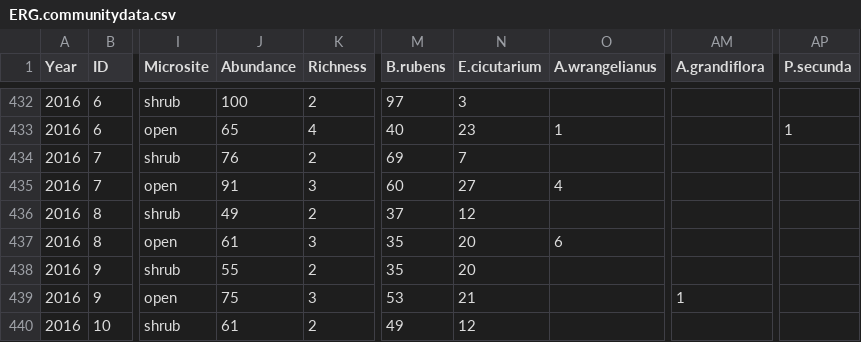
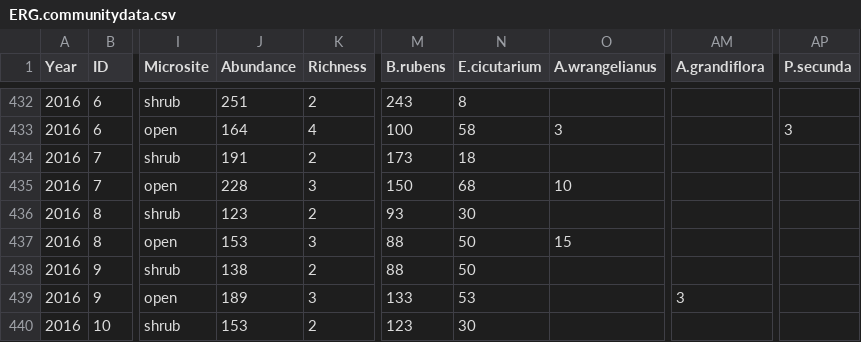
Before and after one commit to afilazzola/ERG_2016-2017, a CSV file: Data/ERG.communitydata.csv, drawn as a sheet; only a part is shown, gaps mark what is left out; the diff covers the shown part only; the diff names each change by its address in the sheet, - before the commit and + after, or states it on an @@ line.

```diff
--- a/Data/ERG.communitydata.csv
+++ b/Data/ERG.communitydata.csv
-J432 (Abundance): 100
+J432 (Abundance): 251
-M432 (B.rubens): 97
+M432 (B.rubens): 243
-N432 (E.cicutarium): 3
+N432 (E.cicutarium): 8
-J433 (Abundance): 65
+J433 (Abundance): 164
-M433 (B.rubens): 40
+M433 (B.rubens): 100
-N433 (E.cicutarium): 23
+N433 (E.cicutarium): 58
-O433 (A.wrangelianus): 1
+O433 (A.wrangelianus): 3
-AP433 (P.secunda): 1
+AP433 (P.secunda): 3
-J434 (Abundance): 76
+J434 (Abundance): 191
-M434 (B.rubens): 69
+M434 (B.rubens): 173
-N434 (E.cicutarium): 7
+N434 (E.cicutarium): 18
-J435 (Abundance): 91
+J435 (Abundance): 228
-M435 (B.rubens): 60
+M435 (B.rubens): 150
-N435 (E.cicutarium): 27
+N435 (E.cicutarium): 68
-O435 (A.wrangelianus): 4
+O435 (A.wrangelianus): 10
-J436 (Abundance): 49
+J436 (Abundance): 123
-M436 (B.rubens): 37
+M436 (B.rubens): 93
-N436 (E.cicutarium): 12
+N436 (E.cicutarium): 30
-J437 (Abundance): 61
+J437 (Abundance): 153
-M437:M438 (B.rubens): 35
+M437:M438 (B.rubens): 88
-N437:N438 (E.cicutarium): 20
+N437:N438 (E.cicutarium): 50
-O437 (A.wrangelianus): 6
+O437 (A.wrangelianus): 15
-J438 (Abundance): 55
+J438 (Abundance): 138
-J439 (Abundance): 75
+J439 (Abundance): 189
-M439 (B.rubens): 53
+M439 (B.rubens): 133
-N439 (E.cicutarium): 21
+N439 (E.cicutarium): 53
-AM439 (A.grandiflora): 1
+AM439 (A.grandiflora): 3
-J440 (Abundance): 61
+J440 (Abundance): 153
-M440 (B.rubens): 49
+M440 (B.rubens): 123
-N440 (E.cicutarium): 12
+N440 (E.cicutarium): 30
```
Also changed, not shown: 154 edited cells elsewhere in this file, Data/ERG.climatedata.csv, 3 other files.
